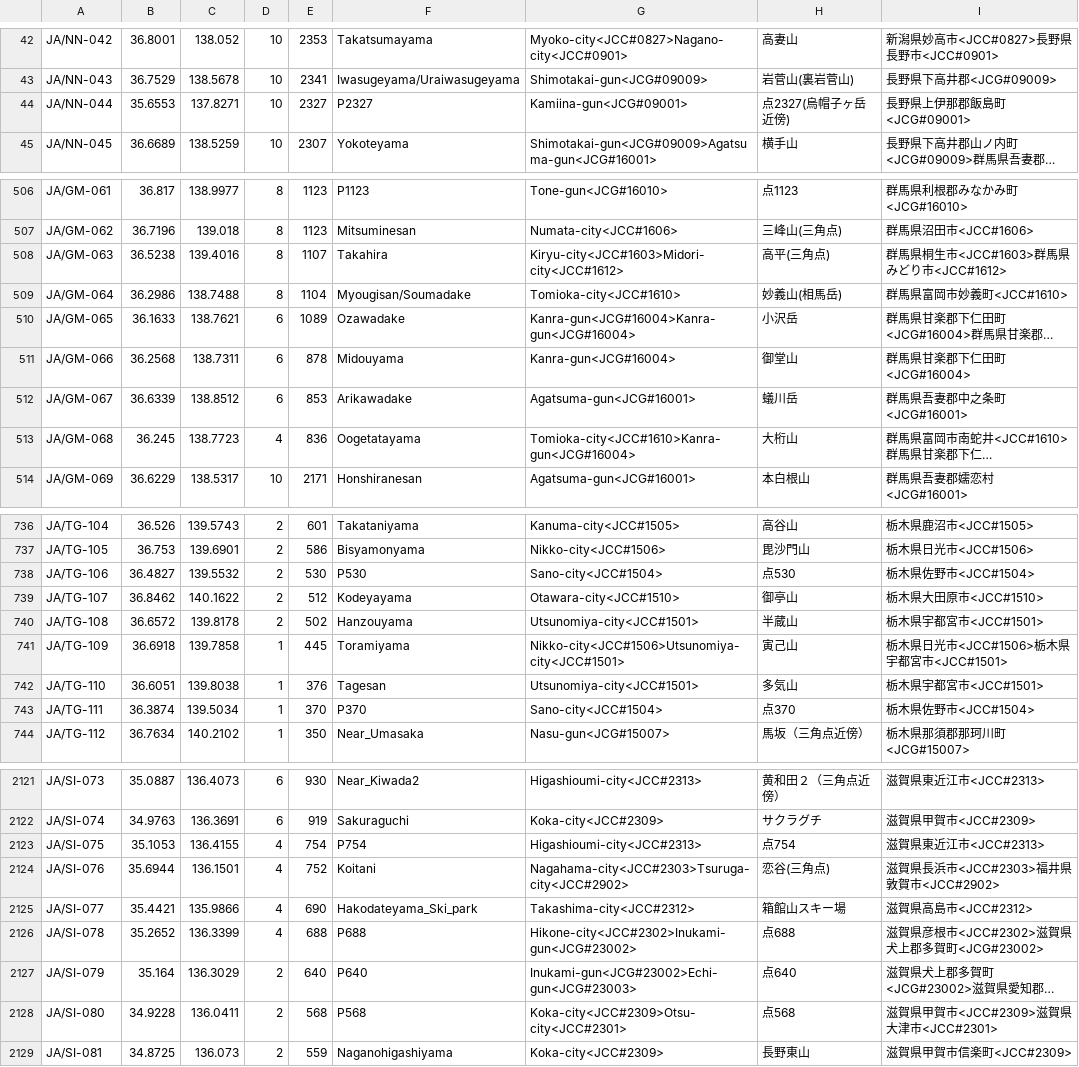
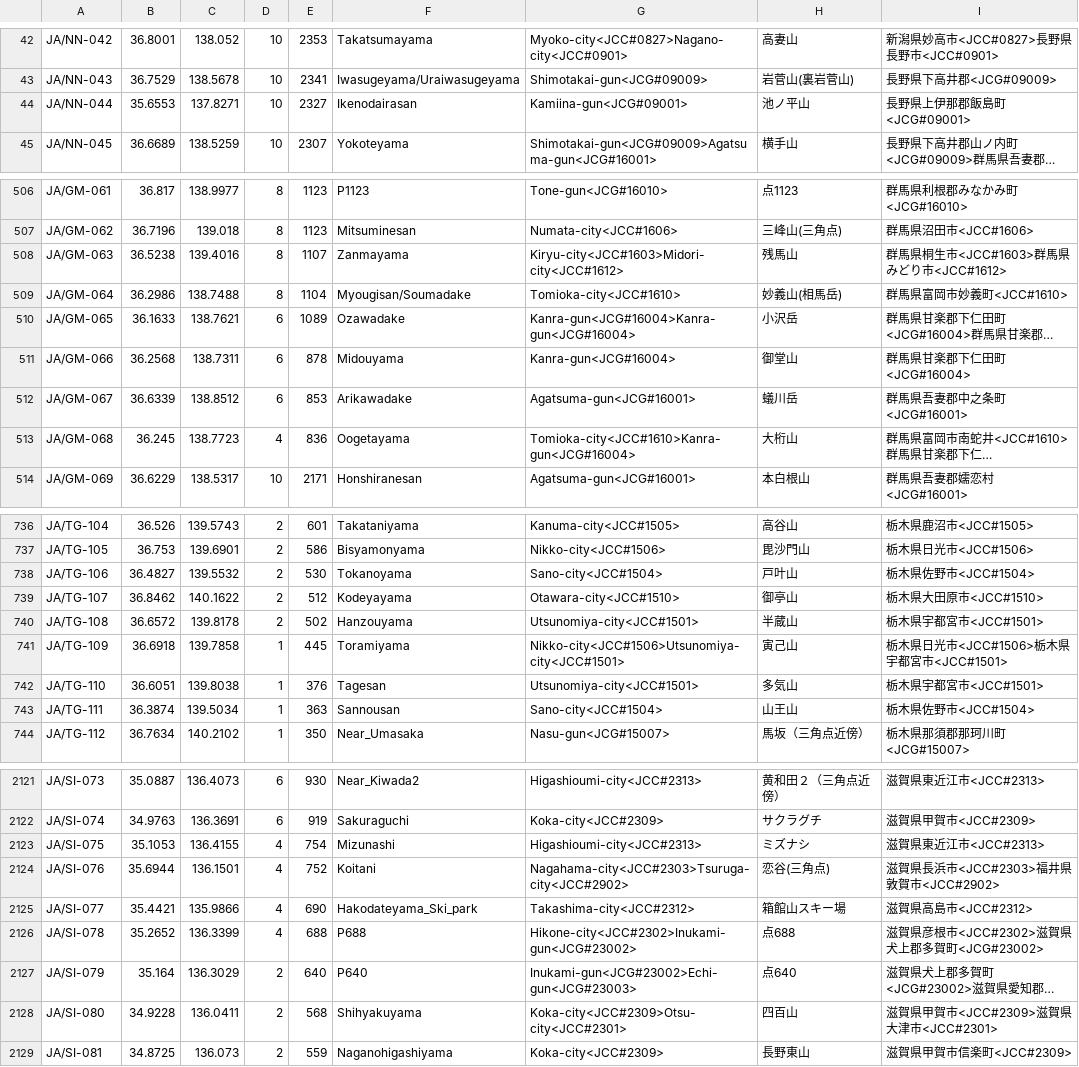
Before and after one commit to w-ockham/SLIPPER, a CSV file: summit_data/aprs_2019-jul20-utf8.csv (was summit_data/aprs_2018-oct28-utf8.csv), drawn as a sheet; only a part is shown, gaps mark what is left out; long unchanged cells end in …; the diff covers the shown part only; the diff names each change by its address in the sheet, - before the commit and + after, or states it on an @@ line.

```diff
--- a/summit_data/aprs_2018-oct28-utf8.csv
+++ b/summit_data/aprs_2019-jul20-utf8.csv
-F44: P2327
+F44: Ikenodairasan
-H44: 点2327(烏帽子ヶ岳近傍)
+H44: 池ノ平山
-F508: Takahira
+F508: Zanmayama
-H508: 高平(三角点)
+H508: 残馬山
-F513: Oogetatayama
+F513: Oogetayama
-F738: P530
+F738: Tokanoyama
-H738: 点530
+H738: 戸叶山
-E743: 370
+E743: 363
-F743: P370
+F743: Sannousan
-H743: 点370
+H743: 山王山
-F2123: P754
+F2123: Mizunashi
-H2123: 点754
+H2123: ミズナシ
-F2128: P568
+F2128: Shihyakuyama
-H2128: 点568
+H2128: 四百山
```
Also changed, not shown: 82 edited cells elsewhere in this file, 2 other files.
